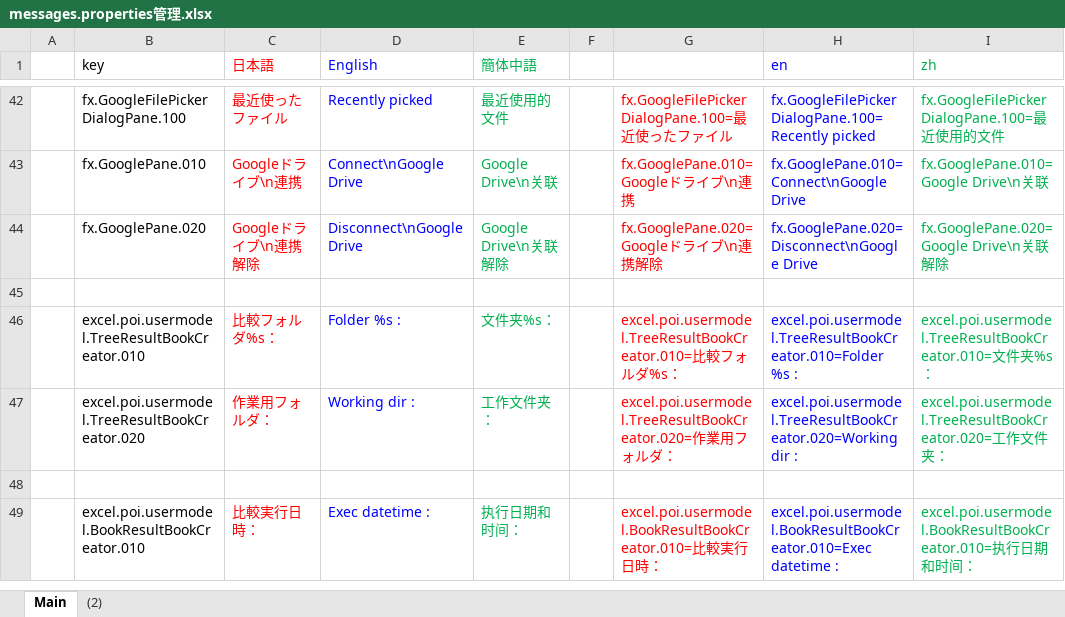
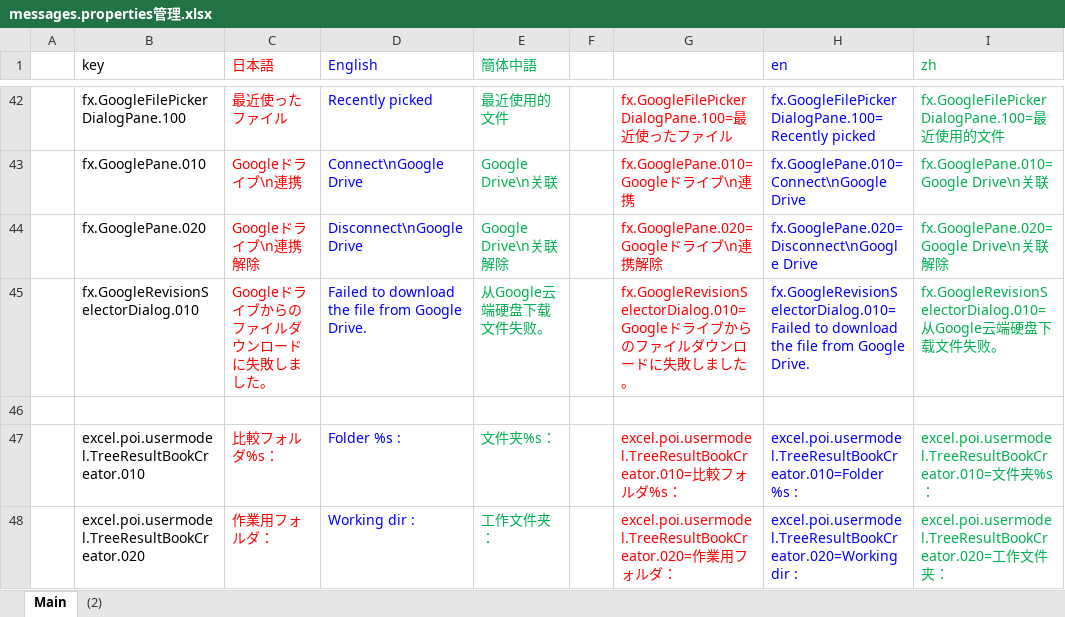
Before and after one commit to nmby/hogandiff4, an Excel workbook: xyz.hotchpotch.hogandiff/messages.properties管理.xlsx, sheet Main, drawn as a sheet; only a part is shown, gaps mark what is left out; the shorter side is filled out with more unchanged rows; values as stored, in another font and other column widths than the file's, no borders; the diff names each change by its address in the sheet, - before the commit and + after, or states it on an @@ line.

Commit message:
GoogleDriveファイルダウンロード失敗時のエラーダイアログ表示

```diff
--- a/xyz.hotchpotch.hogandiff/messages.properties管理.xlsx (sheet Main)
+++ b/xyz.hotchpotch.hogandiff/messages.properties管理.xlsx (sheet Main)
+row 45:  | fx.GoogleRevisionSelectorDialog.010 | Googleドライブからのファイルダウンロードに失敗しました。 | Failed to download the file from Google Drive. | 从Google云端硬盘下载文件失败。 |  | fx.GoogleRevisionSelectorDialog.010=Googleドライブからのファイルダウンロードに失敗しました。 | fx.GoogleRevisionSelectorDialog.010=Failed to download the file from Google Drive. | fx.GoogleRevisionSelectorDialog.010=从Google云端硬盘下载文件失败。
```
Also changed, not shown: 5 other files.
